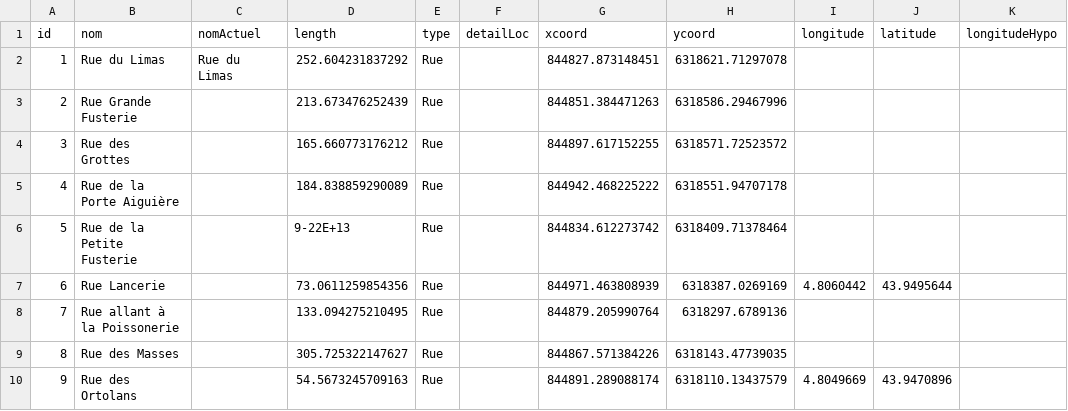
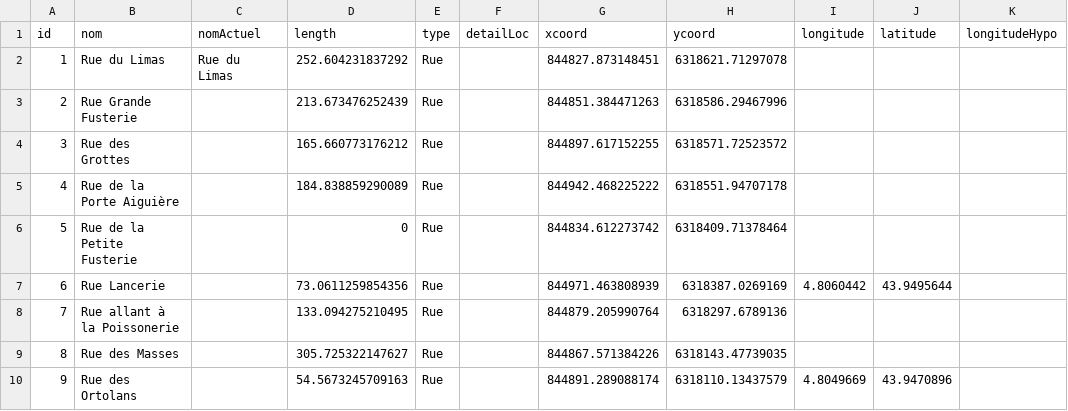
Before and after one commit to CompNet/MedievalAvignon, a CSV file: in/analysis/Table_Rue.csv, drawn as a sheet; only a part is shown; the diff names each change by its address in the sheet, - before the commit and + after, or states it on an @@ line.

```diff
--- a/in/analysis/Table_Rue.csv
+++ b/in/analysis/Table_Rue.csv
-D6 (length): 9-22E+13
+D6 (length): 0
```
Also changed, not shown: 4 other files.
